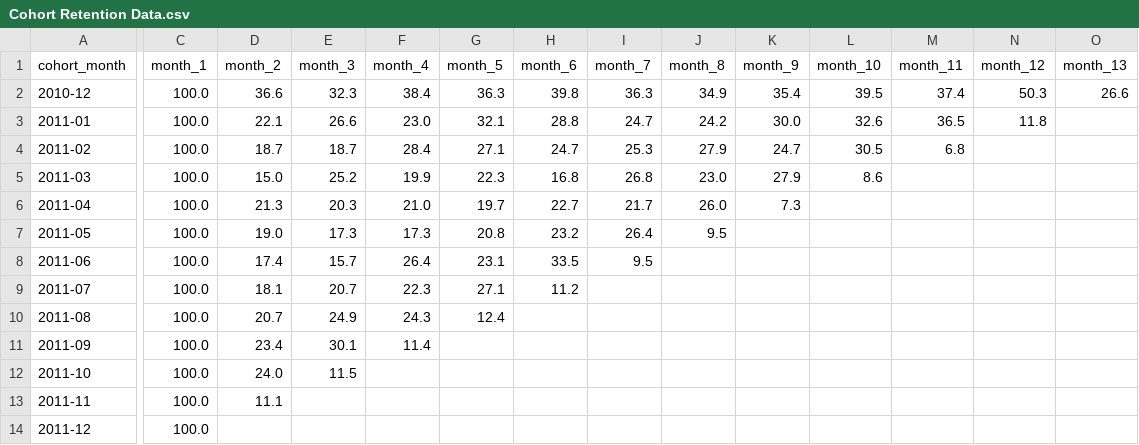
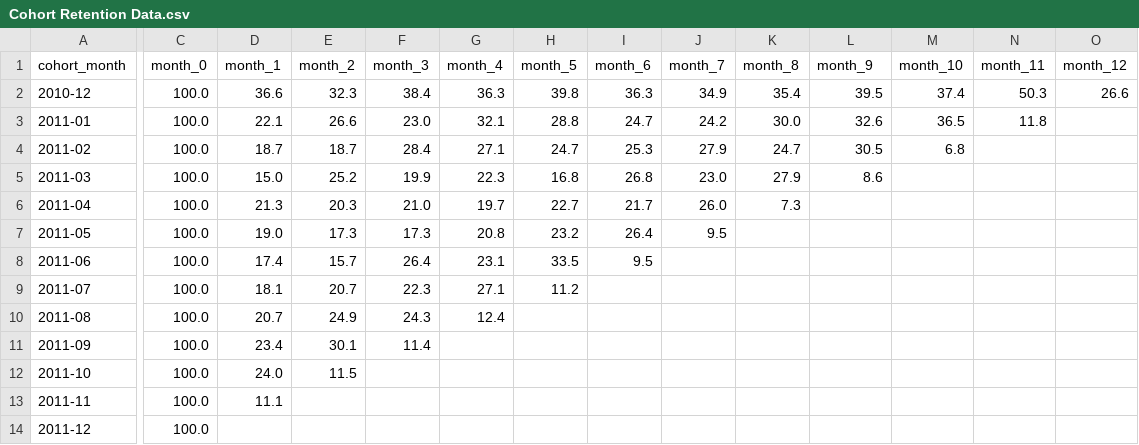
Before and after one commit to imdsarfraz/Cohort-Retention-Analysis, a CSV file: Cohort Retention Data.csv, drawn as a sheet; only a part is shown, gaps mark what is left out; the diff names each change by its address in the sheet, - before the commit and + after, or states it on an @@ line.

Commit message:
Rewrite Cohort.sql in idiomatic PostgreSQL
The script repeated the same three CTEs in four queries and built the pivot
with 13 SUM(CASE ...) lines. It is now one pass through numbered steps:

- snake_case columns, customer_id as INTEGER, COPY ... WITH (FORMAT csv, HEADER)
- one data-quality query with COUNT(*) FILTER (WHERE ...) instead of a
  SELECT * per check
- top 3 customers: break ties by customer_id and leave out customers whose
  cancellations cancel out their purchases (the USA's 3rd place was 0.00)
- the cohort steps are views (customer_months -> cohort_retention ->
  retention_matrix), so each step is written once and can be queried on its
  own. MIN() OVER gives each customer's cohort without a join,
  FIRST_VALUE() OVER gives the cohort size, and MAX() FILTER pivots the
  months into columns
- months are numbered from 0 (the month of the first purchase), so "months
  since first purchase" is literal. The retention values don't change, they
  move to month_0 ... month_12
- the script drops its tables and views first, so it can be re-run

Update the README, the result CSV, plot_retention.py and the heatmap to match.
Tested end to end on PostgreSQL 16.2, including the README's \copy commands.

```diff
--- a/Cohort Retention Data.csv
+++ b/Cohort Retention Data.csv
-C1: month_1
+C1: month_0
-D1: month_2
+D1: month_1
-E1: month_3
+E1: month_2
-F1: month_4
+F1: month_3
-G1: month_5
+G1: month_4
-H1: month_6
+H1: month_5
-I1: month_7
+I1: month_6
-J1: month_8
+J1: month_7
-K1: month_9
+K1: month_8
-L1: month_10
+L1: month_9
-M1: month_11
+M1: month_10
-N1: month_12
+N1: month_11
-O1: month_13
+O1: month_12
```
Also changed, not shown: 5 other files.
